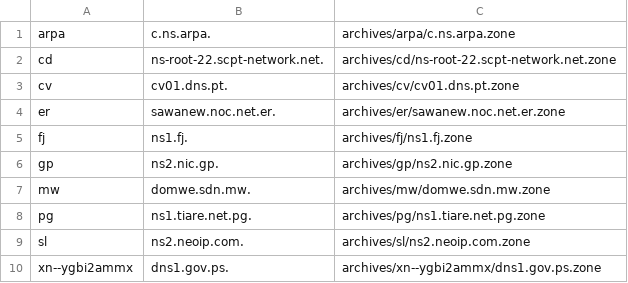
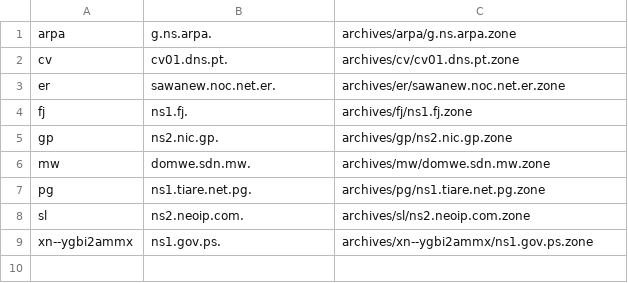
Before and after one commit to flotwig/TLDR-2, a TSV file: transferable_zones.tsv, drawn as a sheet.

```diff
--- a/transferable_zones.tsv
+++ b/transferable_zones.tsv
@@ -1,3 +1,2 @@
-arpa	c.ns.arpa.	archives/arpa/c.ns.arpa.zone
-cd	ns-root-22.scpt-network.net.	archives/cd/ns-root-22.scpt-network.net.zone
+arpa	g.ns.arpa.	archives/arpa/g.ns.arpa.zone
 cv	cv01.dns.pt.	archives/cv/cv01.dns.pt.zone
@@ -9,2 +8,2 @@ pg	ns1.tiare.net.pg.	archives/pg/ns1.tiare.net.pg.zone
 sl	ns2.neoip.com.	archives/sl/ns2.neoip.com.zone
-xn--ygbi2ammx	dns1.gov.ps.	archives/xn--ygbi2ammx/dns1.gov.ps.zone
+xn--ygbi2ammx	ns1.gov.ps.	archives/xn--ygbi2ammx/ns1.gov.ps.zone
```
Also changed, not shown: 7 other files.
